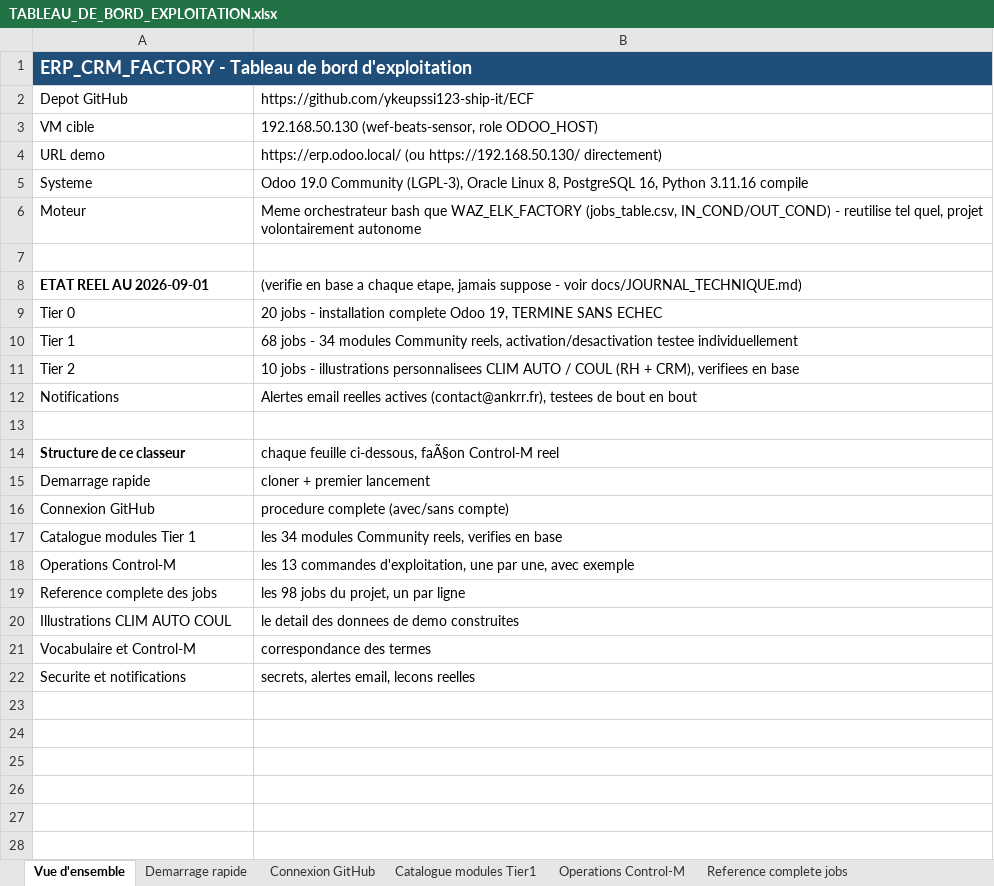
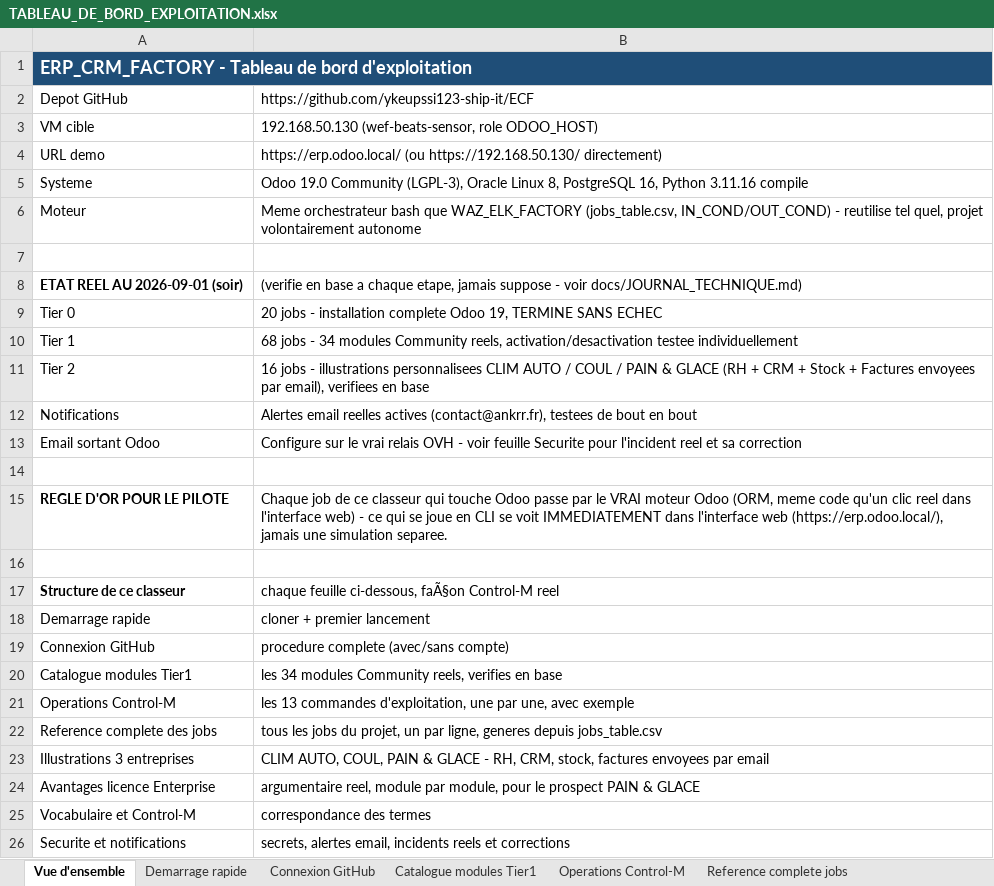
Before and after one commit to ykeupssi123-ship-it/ECF, an Excel workbook: TABLEAU_DE_BORD_EXPLOITATION.xlsx, sheet Vue d'ensemble, drawn as a sheet; values as stored, in another font and other column widths than the file's, no borders; removed rows and columns are numbered as before the commit, all else as after; the diff names each change by its address in the sheet, - before the commit and + after, or states it on an @@ line.

```diff
--- a/TABLEAU_DE_BORD_EXPLOITATION.xlsx (sheet Vue d'ensemble)
+++ b/TABLEAU_DE_BORD_EXPLOITATION.xlsx (sheet Vue d'ensemble)
-A8: ETAT REEL AU 2026-09-01
+A8: ETAT REEL AU 2026-09-01 (soir)
-B11: 10 jobs - illustrations personnalisees CLIM AUTO / COUL (RH + CRM), verifiees en…
+B11: 16 jobs - illustrations personnalisees CLIM AUTO / COUL / PAIN & GLACE (RH + CRM + Stock + Factures envoyees par email), verifiees en…
+row 13: Email sortant Odoo | Configure sur le vrai relais OVH - voir feuille Securite pour l'incident reel et sa correction
+row 14: (empty)
+row 15: REGLE D'OR POUR LE PILOTE | Chaque job de ce classeur qui touche Odoo passe par le VRAI moteur Odoo (ORM, meme code qu'un clic reel dans l'interface web) - ce qui se joue en CLI se voit IMMEDIATEMENT dans l'interface web (https://erp.odoo.local/), jamais une simulation separee.
-A20: Catalogue modules Tier 1
+A20: Catalogue modules Tier1
-B22: les 98 jobs du projet, un par ligne
+B22: tous les jobs du projet, un par ligne, generes depuis jobs_table.csv
-row 20: Illustrations CLIM AUTO COUL | le detail des donnees de demo construites
+row 23: Illustrations 3 entreprises | CLIM AUTO, COUL, PAIN & GLACE - RH, CRM, stock, factures envoyees par email
+row 24: Avantages licence Enterprise | argumentaire reel, module par module, pour le prospect PAIN & GLACE
-B26: …alertes email, lecons reelles
+B26: …alertes email, incidents reels et corrections
```
Also changed, not shown: sheet Reference complete jobs, sheet Illustrations 3 entreprises, sheet Securite et notifications, sheet Operations Control-M, sheet Catalogue modules Tier1, sheet Demarrage rapide, 2 more sheets, other sheet tabs, 9 other files.
